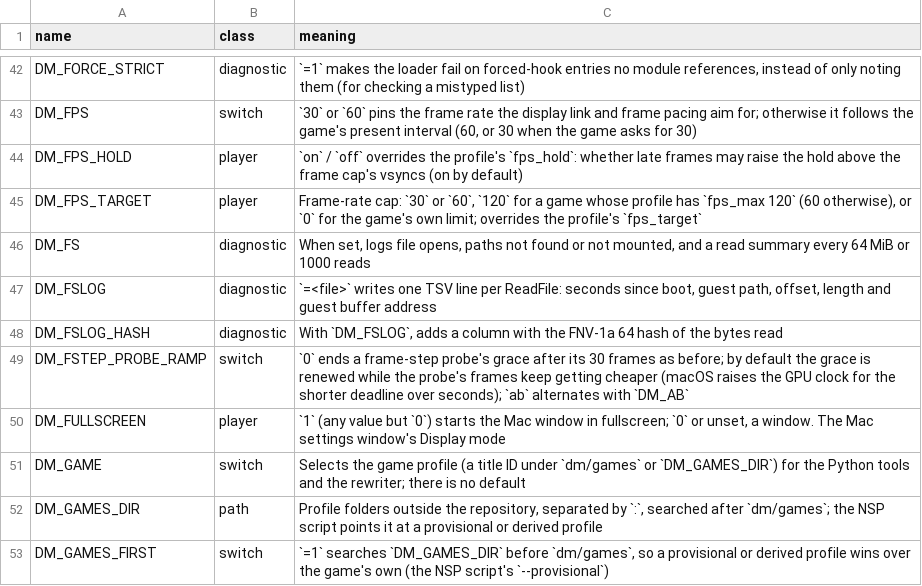
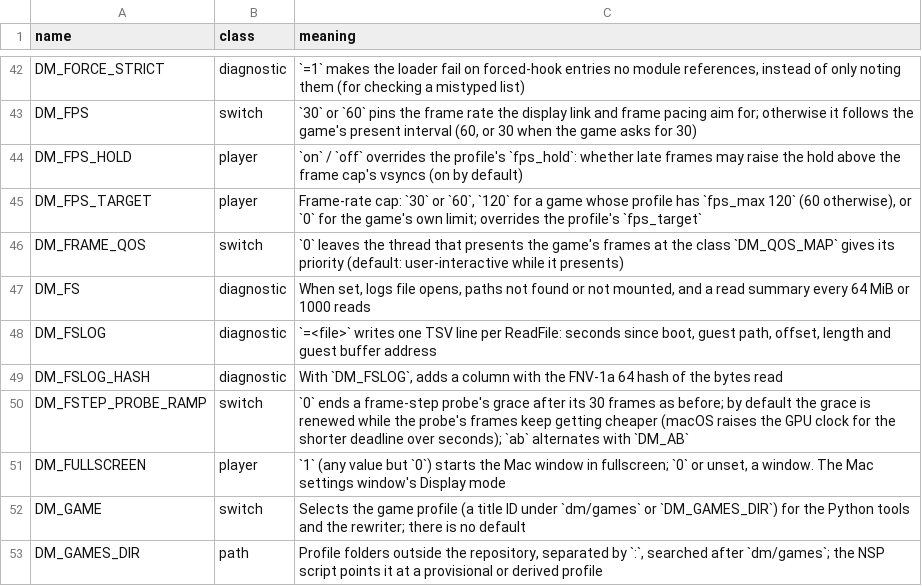
Before and after one commit to azmasm/hermit-builds, a TSV file: docs/env_switches.tsv, drawn as a sheet; only a part is shown, gaps mark what is left out; the shorter side is filled out with more unchanged rows; the diff names each change by its address in the sheet, - before the commit and + after, or states it on an @@ line.

Commit message:
The thread that presents the game's frames runs user-interactive under DM_QOS_MAP
Symptom: with DM_QOS_MAP=1, Ocarina of Time presents from a thread the map made user-initiated (QoS 0x19, base priority 37). An iPhone 18 Pro Max kept it on the efficiency cores at about 1.6 GHz, and Hyrule Field's 1,500-2,600 draws a frame took 13-19 ms to submit (41-55 fps) with the GPU at 11-13 ms. These numbers are HookLink's, not ours.

Cause: the map gives a thread its class from its guest priority, and the presenting thread's priority is in the user-initiated band.

Fix: dm_frame_thread_qos (hle_thread.c), called at each nvnQueuePresentTexture, marks the calling thread and keeps it user-interactive: when first called, and again whenever a SetThreadPriority has re-applied the map. DM_FRAME_QOS=0 leaves the map's class. Without the map nothing changes.

Checked: t_notify_sched puts the thread at priority 50 under DM_QOS_MAP=1, calls dm_frame_thread_qos and reads the class back: user-interactive, still so after a priority change to 55; with DM_FRAME_QOS=0 it stays user-initiated. The test fails without the change. No phone run by us.

Ported from HookLink's commit 70b8c1f0 (https://github.com/dsi-hub/nxnative/tree/hooklink). The time-constraint re-check removed there is not on main and is not part of this change.

Co-authored-by: dsi-hub <260802842+dsi-hub@users.noreply.github.com>
(cherry picked from commit 8240f9aa7b03082a9c742a35dbad56de06ab5847)

```diff
--- a/docs/env_switches.tsv
+++ b/docs/env_switches.tsv
+row 46: DM_FRAME_QOS | switch | `0` leaves the thread that presents the game's frames at the class `DM_QOS_MAP` gives its priority (default: user-interactive while it presents)
```
Also changed, not shown: 7 other files.
